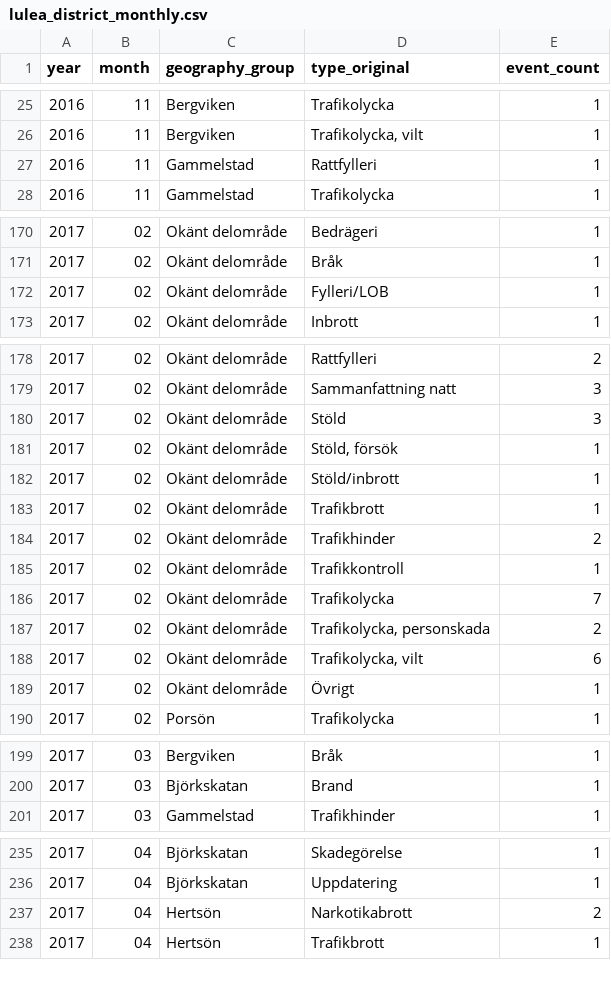
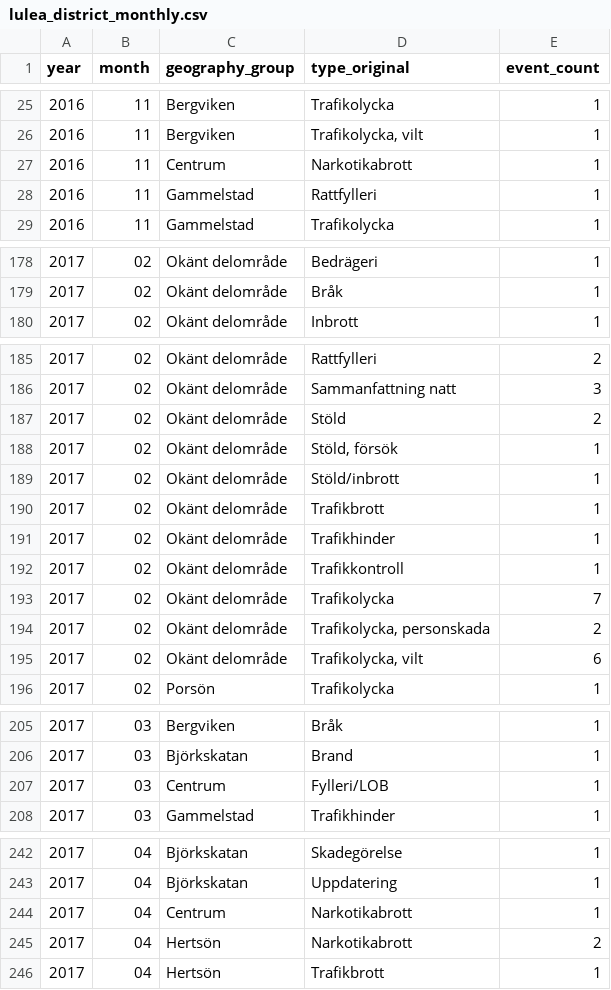
Before and after one commit to Lulea-statistik/Lulea-polishandelser, a CSV file: docs/data/lulea_district_monthly.csv, drawn as a sheet; only a part is shown, gaps mark what is left out; the diff covers the shown part only.

```diff
--- a/docs/data/lulea_district_monthly.csv
+++ b/docs/data/lulea_district_monthly.csv
@@ -26,2 +26,3 @@ year,month,geography_group,type_original,event_count
 2016,11,Bergviken,"Trafikolycka,  vilt",1
+2016,11,Centrum,Narkotikabrott,1
 2016,11,Gammelstad,Rattfylleri,1
@@ -171,3 +179,2 @@ year,month,geography_group,type_original,event_count
 2017,02,Okänt delområde,Bråk,1
-2017,02,Okänt delområde,Fylleri/LOB,1
 2017,02,Okänt delområde,Inbrott,1
@@ -179,3 +186,3 @@ year,month,geography_group,type_original,event_count
 2017,02,Okänt delområde,Sammanfattning natt,3
-2017,02,Okänt delområde,Stöld,3
+2017,02,Okänt delområde,Stöld,2
 2017,02,Okänt delområde,"Stöld,  försök",1
@@ -183,3 +190,3 @@ year,month,geography_group,type_original,event_count
 2017,02,Okänt delområde,Trafikbrott,1
-2017,02,Okänt delområde,Trafikhinder,2
+2017,02,Okänt delområde,Trafikhinder,1
 2017,02,Okänt delområde,Trafikkontroll,1
@@ -188,3 +195,2 @@ year,month,geography_group,type_original,event_count
 2017,02,Okänt delområde,"Trafikolycka,  vilt",6
-2017,02,Okänt delområde,Övrigt,1
 2017,02,Porsön,Trafikolycka,1
@@ -200,2 +206,3 @@ year,month,geography_group,type_original,event_count
 2017,03,Björkskatan,Brand,1
+2017,03,Centrum,Fylleri/LOB,1
 2017,03,Gammelstad,Trafikhinder,1
@@ -236,2 +243,3 @@ year,month,geography_group,type_original,event_count
 2017,04,Björkskatan,Uppdatering,1
+2017,04,Centrum,Narkotikabrott,1
 2017,04,Hertsön,Narkotikabrott,2
```
Also changed, not shown: 10 added rows, 3 removed rows and 6 edited cells elsewhere in this file, data/summary_unknown_place_audit.csv, 2 other files.
